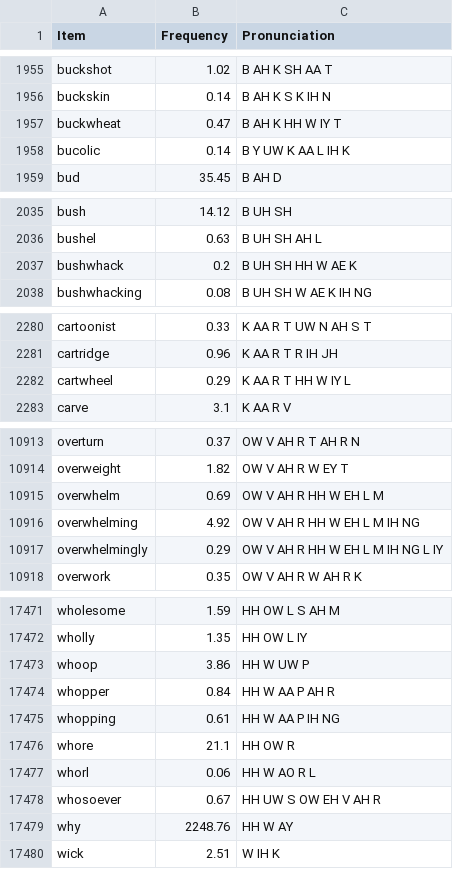
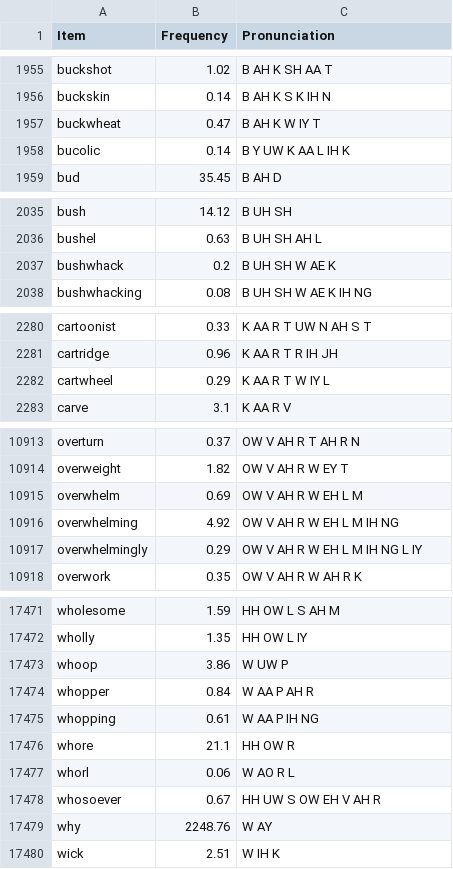
Before and after one commit to jsmagnuson/models-of-the-mind-notebooks, a CSV file: data/lemmalex.csv, drawn as a sheet; only a part is shown, gaps mark what is left out; the diff covers the shown part only.

```diff
--- a/data/lemmalex.csv
+++ b/data/lemmalex.csv
@@ -1956,3 +1956,3 @@ buckshot,1.02,B AH K SH AA T
 buckskin,0.14,B AH K S K IH N
-buckwheat,0.47,B AH K HH W IY T
+buckwheat,0.47,B AH K W IY T
 bucolic,0.14,B Y UW K AA L IH K
@@ -2036,3 +2036,3 @@ bush,14.12,B UH SH
 bushel,0.63,B UH SH AH L
-bushwhack,0.2,B UH SH HH W AE K
+bushwhack,0.2,B UH SH W AE K
 bushwhacking,0.08,B UH SH W AE K IH NG
@@ -2281,3 +2281,3 @@ cartoonist,0.33,K AA R T UW N AH S T
 cartridge,0.96,K AA R T R IH JH
-cartwheel,0.29,K AA R T HH W IY L
+cartwheel,0.29,K AA R T W IY L
 carve,3.1,K AA R V
@@ -10914,5 +10914,5 @@ overturn,0.37,OW V AH R T AH R N
 overweight,1.82,OW V AH R W EY T
-overwhelm,0.69,OW V AH R HH W EH L M
-overwhelming,4.92,OW V AH R HH W EH L M IH NG
-overwhelmingly,0.29,OW V AH R HH W EH L M IH NG L IY
+overwhelm,0.69,OW V AH R W EH L M
+overwhelming,4.92,OW V AH R W EH L M IH NG
+overwhelmingly,0.29,OW V AH R W EH L M IH NG L IY
 overwork,0.35,OW V AH R W AH R K
@@ -17472,9 +17472,9 @@ wholesome,1.59,HH OW L S AH M
 wholly,1.35,HH OW L IY
-whoop,3.86,HH W UW P
-whopper,0.84,HH W AA P AH R
-whopping,0.61,HH W AA P IH NG
+whoop,3.86,W UW P
+whopper,0.84,W AA P AH R
+whopping,0.61,W AA P IH NG
 whore,21.1,HH OW R
-whorl,0.06,HH W AO R L
+whorl,0.06,W AO R L
 whosoever,0.67,HH UW S OW EH V AH R
-why,2248.76,HH W AY
+why,2248.76,W AY
 wick,2.51,W IH K
```
Also changed, not shown: 53 edited cells elsewhere in this file, 4 other files.
